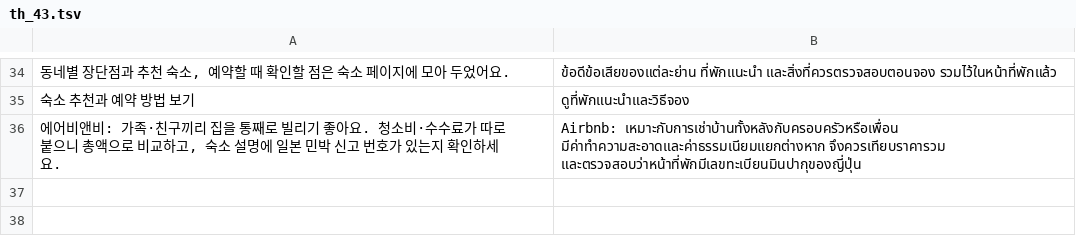
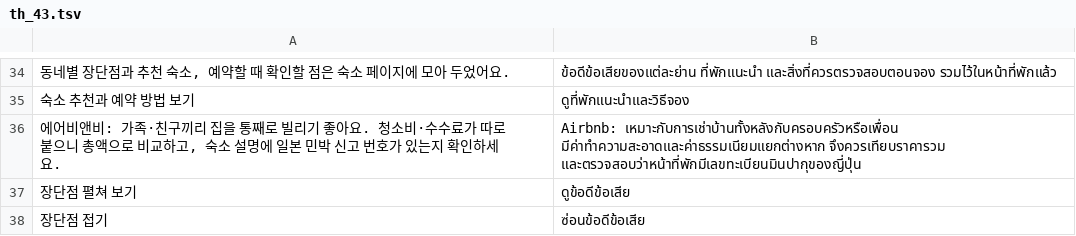
Before and after one commit to ehddud0029-tech/Nihon-Trip, a TSV file: i18n_work/th_43.tsv, drawn as a sheet; only a part is shown, gaps mark what is left out.

```diff
--- a/i18n_work/th_43.tsv
+++ b/i18n_work/th_43.tsv
@@ -36 +36,3 @@
 에어비앤비: 가족·친구끼리 집을 통째로 빌리기 좋아요. 청소비·수수료가 따로 붙으니 총액으로 비교하고, 숙소 설명에 일본 민박 신고 번호가 있는지 확인하세요.	Airbnb: เหมาะกับการเช่าบ้านทั้งหลังกับครอบครัวหรือเพื่อน มีค่าทำความสะอาดและค่าธรรมเนียมแยกต่างหาก จึงควรเทียบราคารวม และตรวจสอบว่าหน้าที่พักมีเลขทะเบียนมินปากุของญี่ปุ่น
+장단점 펼쳐 보기	ดูข้อดีข้อเสีย
+장단점 접기	ซ่อนข้อดีข้อเสีย
```
Also changed, not shown: i18n_work/thtpl.tsv, i18n_work/tpl.tsv, 25 other files.
